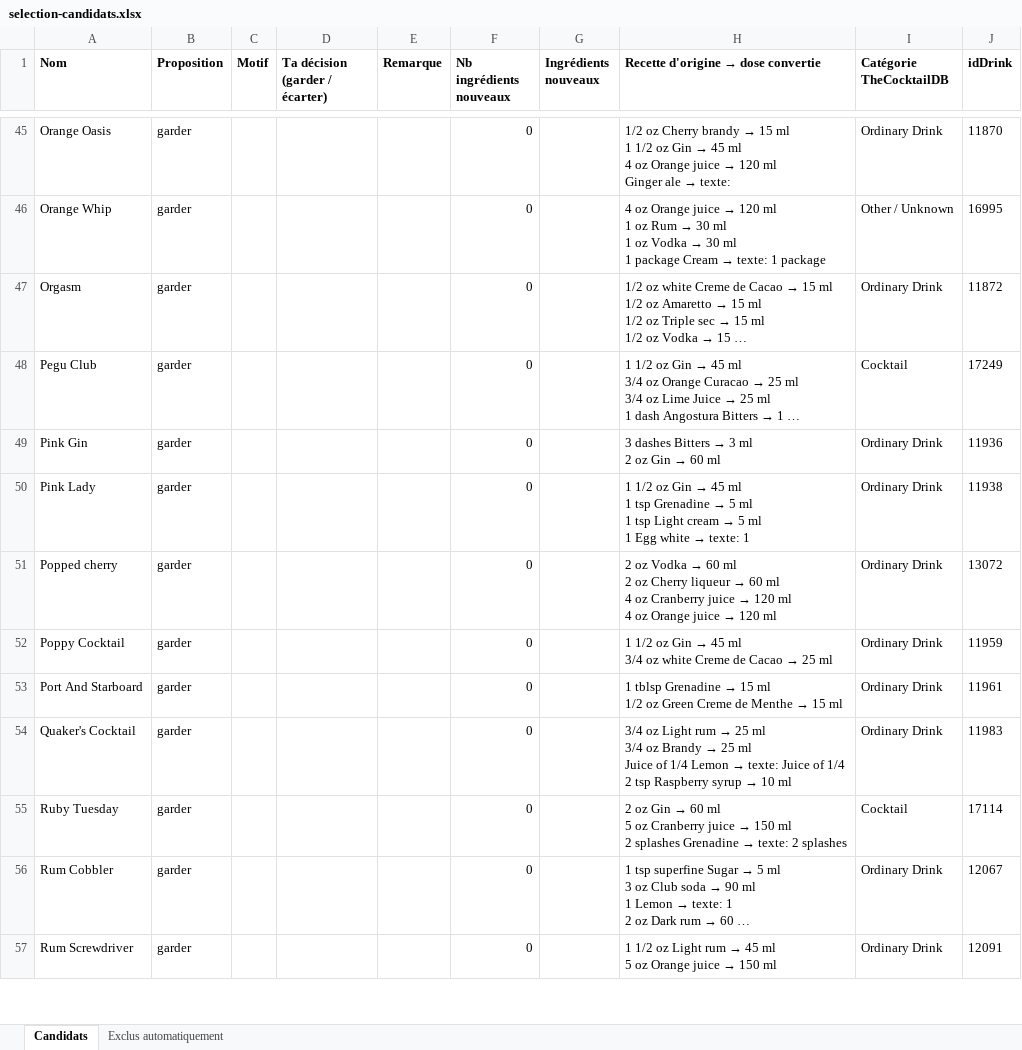
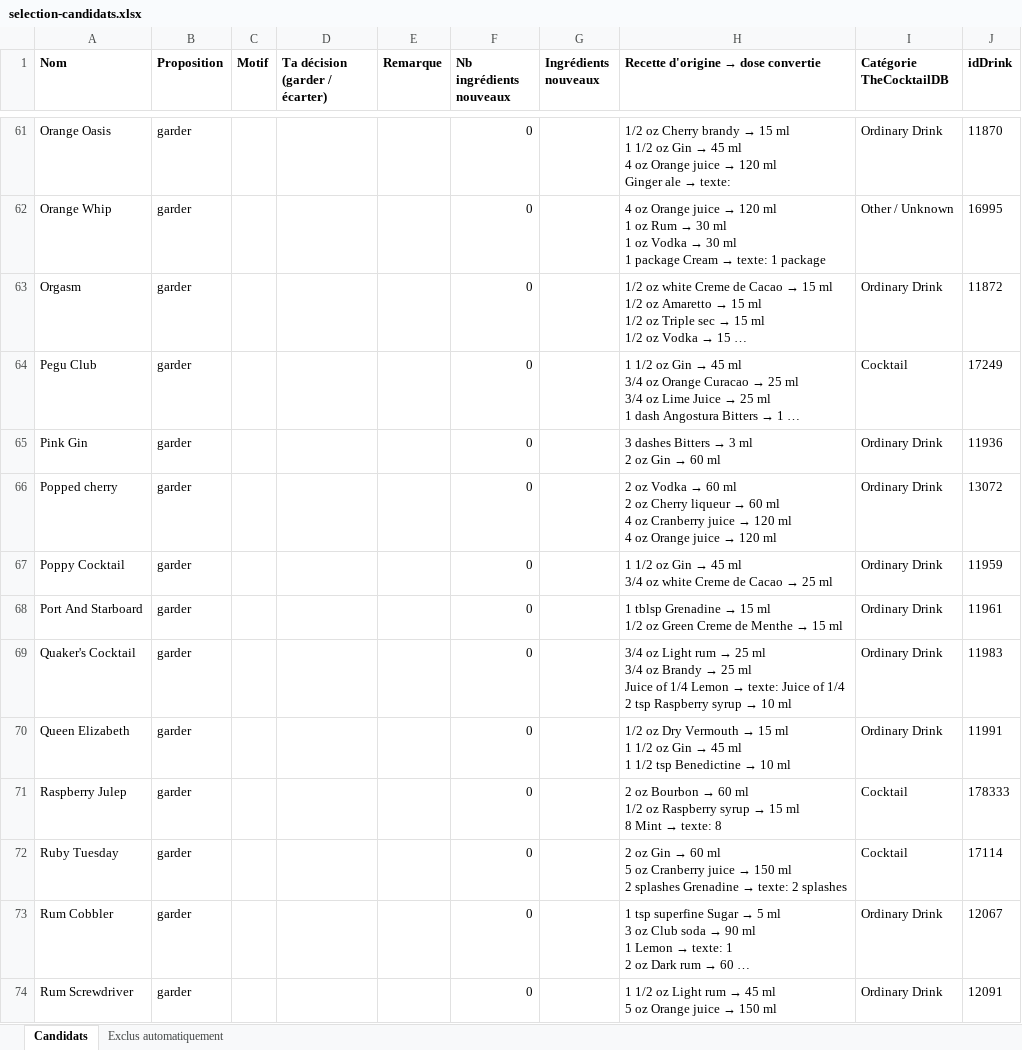
Before and after one commit to AtnDfr/App-Cocktails, an Excel workbook: data/work/selection-candidats.xlsx, sheet Candidats, drawn as a sheet; only a part is shown, gaps mark what is left out; long unchanged cells end in …; values as stored, in another font and other column widths than the file's, no borders; removed rows and columns are numbered as before the commit, all else as after; ↵ is a line break in a cell; the diff covers the shown part only; the diff names each change by its address in the sheet, - before the commit and + after, or states it on an @@ line.

```diff
--- a/data/work/selection-candidats.xlsx (sheet Candidats)
+++ b/data/work/selection-candidats.xlsx (sheet Candidats)
-row 50: Pink Lady | garder |  |  |  | 0 |  | 1 1/2 oz Gin → 45 ml ↵ 1 tsp Grenadine → 5 ml ↵ 1 tsp Light cream → 5 ml ↵ 1 Egg white → texte: 1 | Ordinary Drink | 11938
+row 70: Queen Elizabeth | garder |  |  |  | 0 |  | 1/2 oz Dry Vermouth → 15 ml ↵ 1 1/2 oz Gin → 45 ml ↵ 1 1/2 tsp Benedictine → 10 ml | Ordinary Drink | 11991
+row 71: Raspberry Julep | garder |  |  |  | 0 |  | 2 oz Bourbon → 60 ml ↵ 1/2 oz Raspberry syrup → 15 ml ↵ 8 Mint → texte: 8 | Cocktail | 178333
```
Also changed, not shown: 70 added rows, 1 removed row and 7 edited cells elsewhere in this sheet, sheet Exclus automatiquement, 8 other files.
